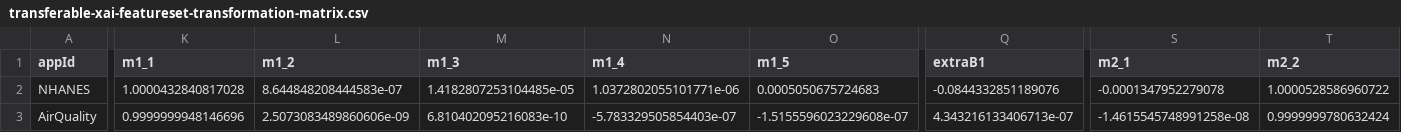
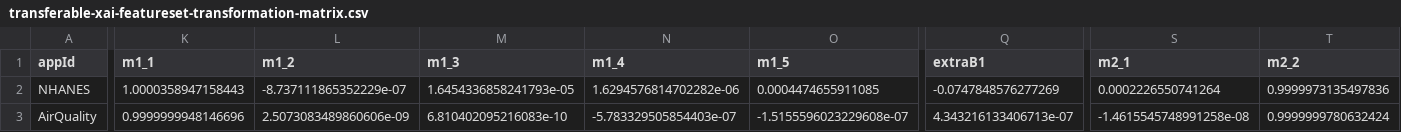
Before and after one commit to LegionKing/LegionKing.github.io, a CSV file: _pages/tmpfolder/transferable-xai-featureset-transformation-matrix.csv, drawn as a sheet; only a part is shown, gaps mark what is left out; the diff covers the shown part only; the diff names each change by its address in the sheet, - before the commit and + after, or states it on an @@ line.

Commit message:
update transferable XAI UI

```diff
--- a/_pages/tmpfolder/transferable-xai-featureset-transformation-matrix.csv
+++ b/_pages/tmpfolder/transferable-xai-featureset-transformation-matrix.csv
-K2 (m1_1): 1.0000432840817028
+K2 (m1_1): 1.0000358947158443
-L2 (m1_2): 8.644848208444583e-07
+L2 (m1_2): -8.737111865352229e-07
-M2 (m1_3): 1.4182807253104485e-05
+M2 (m1_3): 1.6454336858241793e-05
-N2 (m1_4): 1.0372802055101771e-06
+N2 (m1_4): 1.6294576814702282e-06
-O2 (m1_5): 0.0005050675724683
+O2 (m1_5): 0.0004474655911085
-Q2 (extraB1): -0.0844332851189076
+Q2 (extraB1): -0.0747848576277269
-S2 (m2_1): -0.0001347952279078
+S2 (m2_1): 0.0002226550741264
-T2 (m2_2): 1.0000528586960722
+T2 (m2_2): 0.9999973135497836
```
Also changed, not shown: 23 edited cells elsewhere in this file, _pages/tmpfolder/transferable-xai-featureset-models.csv, 4 other files.
